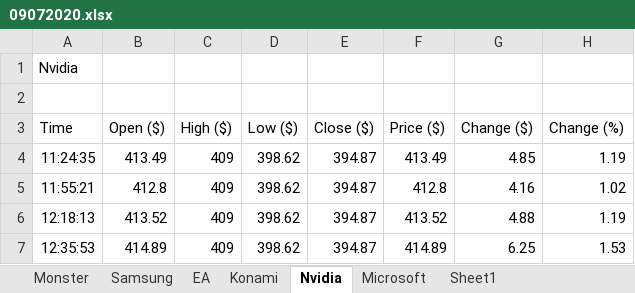
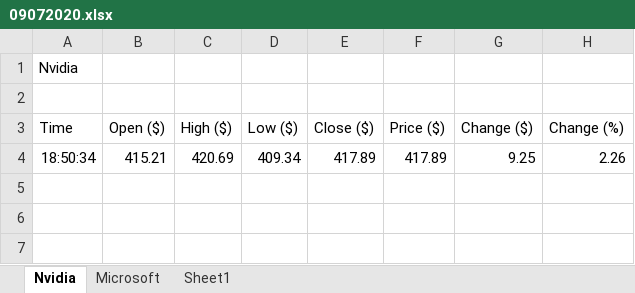
Before and after one commit to MPottsRPA/QA_Group_Project_Team_Blizzard, an Excel workbook: BlizzardAutomation/Data/Input/09072020.xlsx, sheet Nvidia, drawn as a sheet; values as stored, in another font and other column widths than the file's, no borders; removed rows and columns are numbered as before the commit, all else as after; the diff names each change by its address in the sheet, - before the commit and + after, or states it on an @@ line.

```diff
--- a/BlizzardAutomation/Data/Input/09072020.xlsx (sheet Nvidia)
+++ b/BlizzardAutomation/Data/Input/09072020.xlsx (sheet Nvidia)
-sheet tab: Monster
-sheet tab: Samsung
-sheet tab: EA
-sheet tab: Konami
-row 4: 11:24:35 | 413.49 | 409 | 398.62 | 394.87 | 413.49 | 4.85 | 1.19
-row 5: 11:55:21 | 412.8 | 409 | 398.62 | 394.87 | 412.8 | 4.16 | 1.02
-row 6: 12:18:13 | 413.52 | 409 | 398.62 | 394.87 | 413.52 | 4.88 | 1.19
-row 7: 12:35:53 | 414.89 | 409 | 398.62 | 394.87 | 414.89 | 6.25 | 1.53
+row 4: 18:50:34 | 415.21 | 420.69 | 409.34 | 417.89 | 417.89 | 9.25 | 2.26
```
Also changed, not shown: sheet Microsoft, 7 other files.
